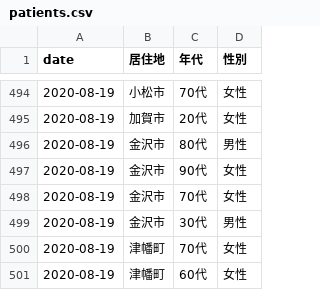
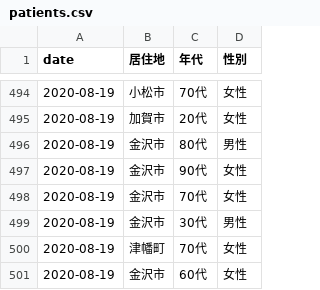
Before and after one commit to Retsuki/covid19-ishikawa-scraper, a CSV file: src/downloads/patients_data/patients.csv, drawn as a sheet; only a part is shown, gaps mark what is left out.

```diff
--- a/src/downloads/patients_data/patients.csv
+++ b/src/downloads/patients_data/patients.csv
@@ -502,2 +502,2 @@ date,居住地,年代,性別
 2020-08-19,津幡町,70代,女性
-2020-08-19,津幡町,60代,女性
+2020-08-19,金沢市,60代,女性
```
Also changed, not shown: 2 other files.
